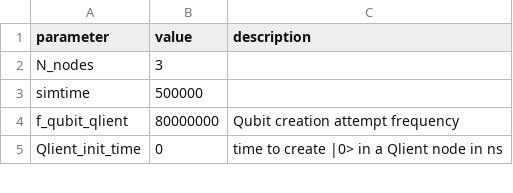
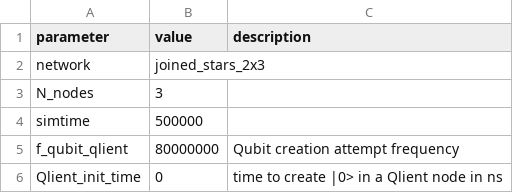
Before and after one commit to ScheinerS/SNQS, a CSV file: parameters.csv, drawn as a sheet; only a part is shown.

Commit message:
Network parameters read from the CSV file.

```diff
--- a/parameters.csv
+++ b/parameters.csv
@@ -1,2 +1,3 @@
 parameter,value,description
+network,joined_stars_2x3,
 N_nodes,3,
```
Also changed, not shown: networks/QEurope.csv, networks/joined_stars_2x3.csv, 3 other files.
